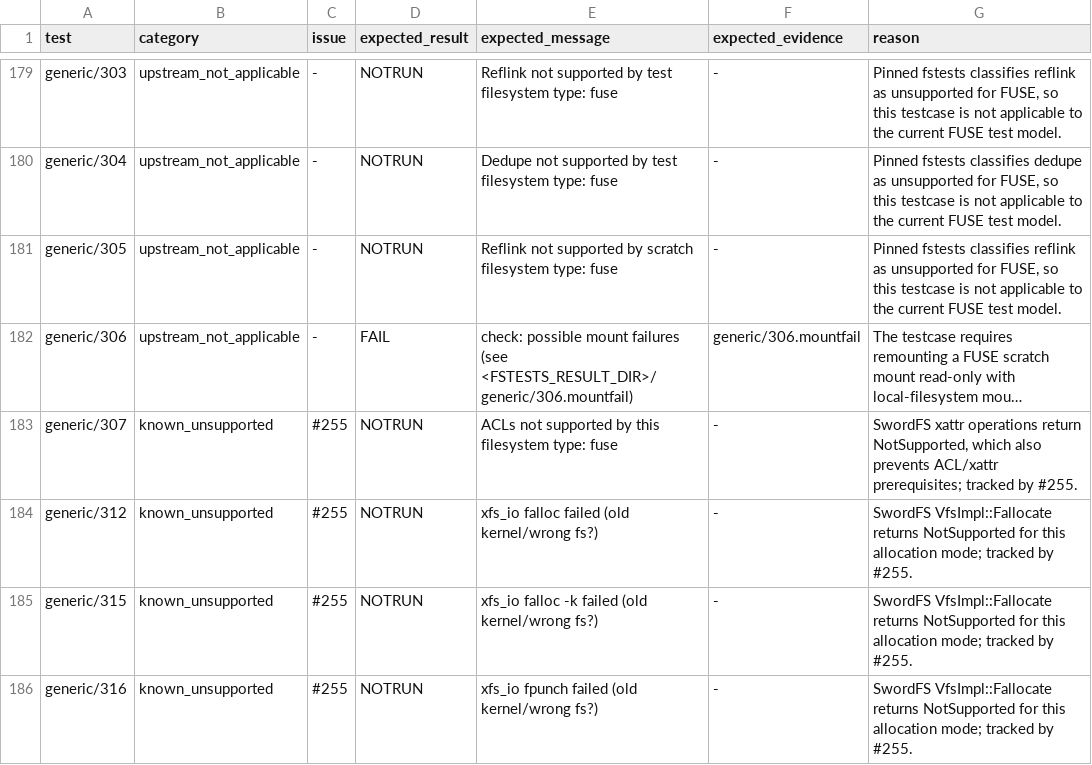
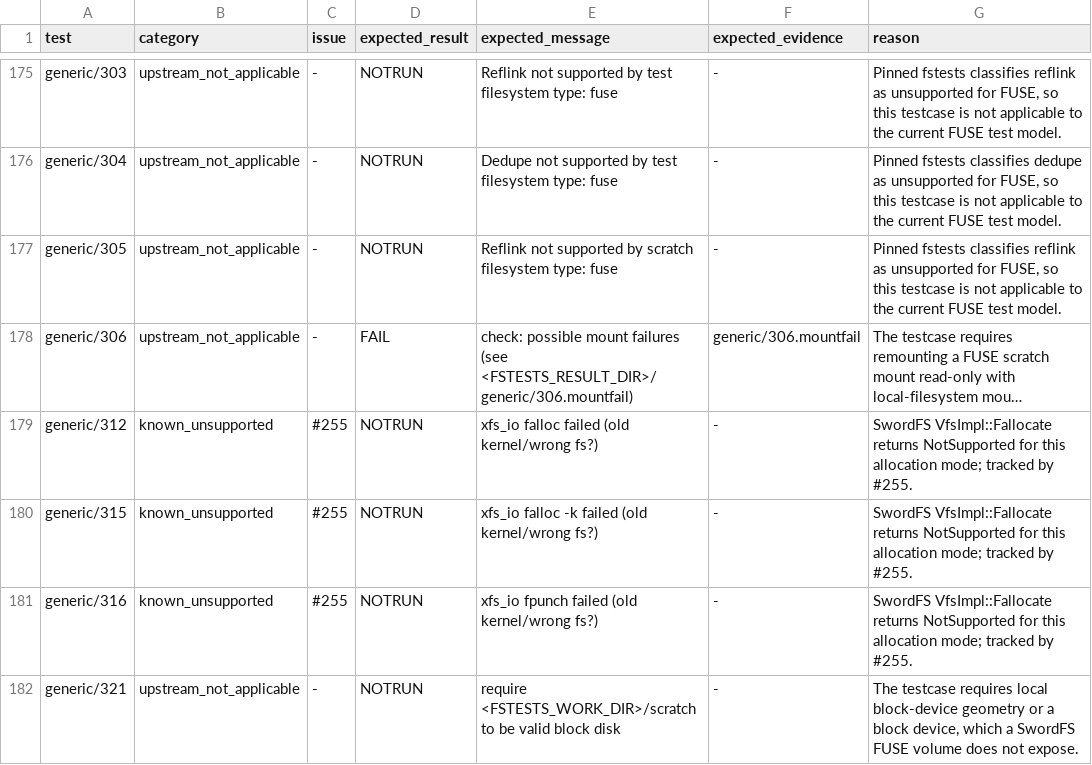
Before and after one commit to SwordInfra/SwordFS, a TSV file: conformance/fstests/known-gaps.tsv, drawn as a sheet; only a part is shown, gaps mark what is left out; the shorter side is filled out with more unchanged rows; long unchanged cells end in …; the diff covers the shown part only; the diff names each change by its address in the sheet, - before the commit and + after, or states it on an @@ line.

Commit message:
feat: implement POSIX ACL semantics for #396 (#405)
Implement volume-level POSIX ACL support, FUSE negotiation, metadata semantics, chmod/create inheritance, SGID handling, tests, design documentation, and fresh fstests baseline reconciliation.

TDD RED/GREEN evidence is preserved in Issue #396 and PR #405.

```diff
--- a/conformance/fstests/known-gaps.tsv
+++ b/conformance/fstests/known-gaps.tsv
-row 183: generic/307 | known_unsupported | #255 | NOTRUN | ACLs not supported by this filesystem type: fuse | - | SwordFS xattr operations return NotSupported, which also prevents ACL/xattr prerequisites; tracked by #255.
```
Also changed, not shown: 10 removed rows and 11 edited cells elsewhere in this file, 36 other files.
